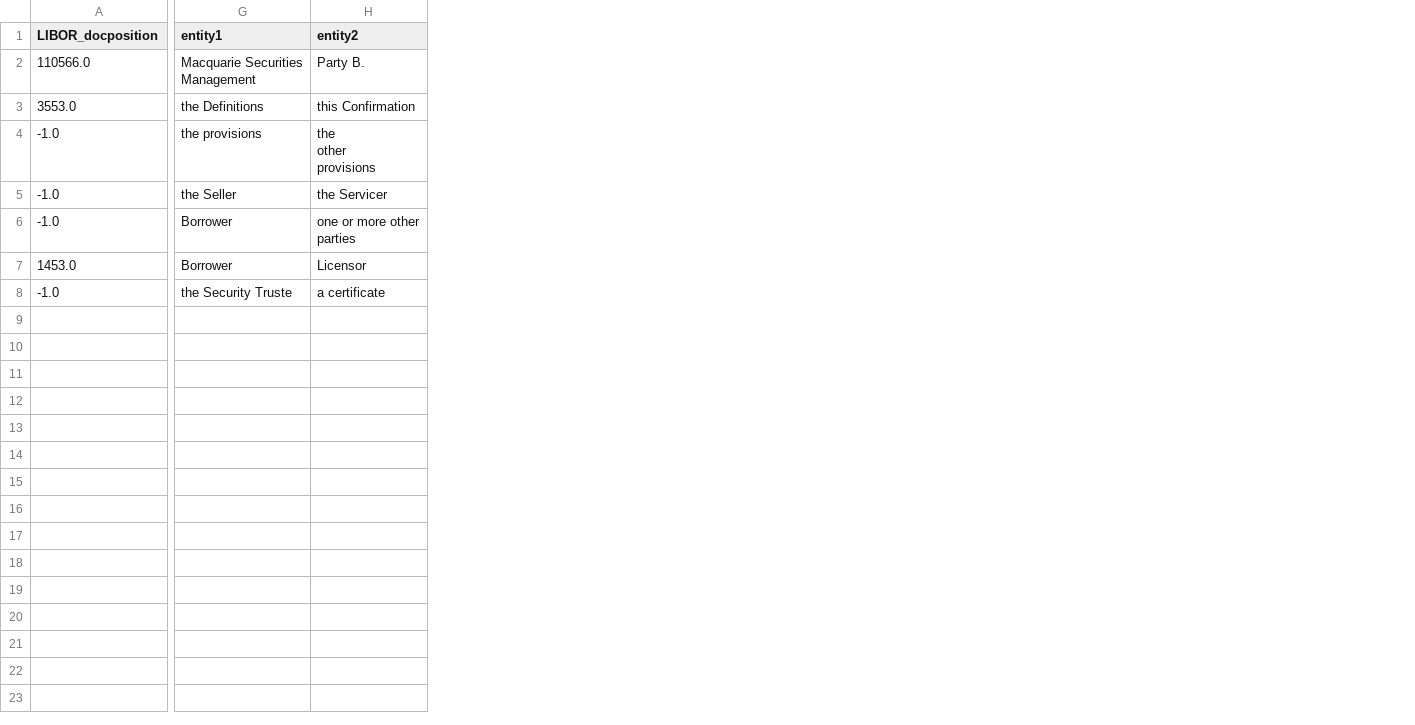
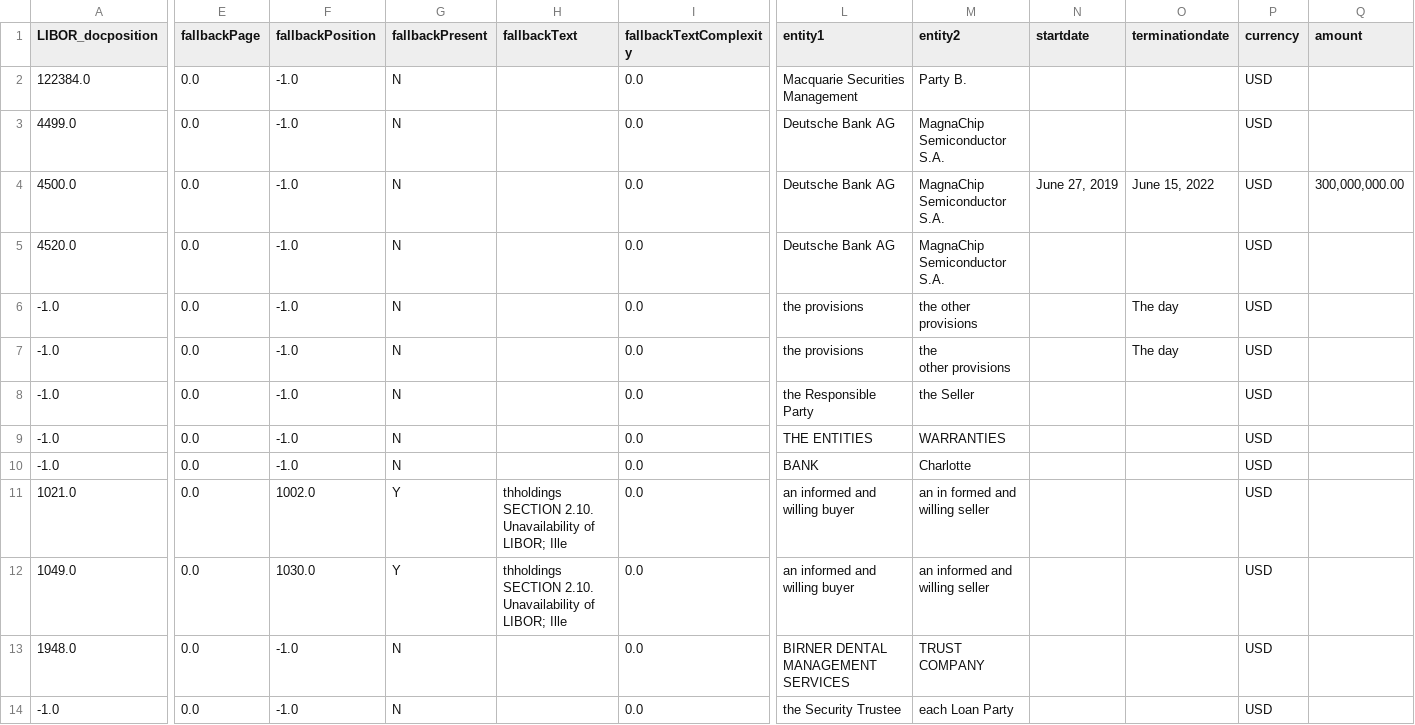
Before and after one commit to vab37/libor, a CSV file: output/output.csv, drawn as a sheet; only a part is shown, gaps mark what is left out; removed rows and columns are numbered as before the commit, all else as after; rows hold the shown columns only; ↵ is a line break in a cell; the diff covers the shown part only; the diff names each change by its address in the sheet, - before the commit and + after, or states it on an @@ line.

Commit message:
Libor Info-retrieval updates

```diff
--- a/output/output.csv
+++ b/output/output.csv
+column E (fallbackPage), row 2: 0.0; rows 7-8: 0.0 | 0.0; row 10: 0.0; row 14: 0.0
+column F (fallbackPosition), row 2: -1.0; rows 7-8: -1.0 | -1.0; row 10: -1.0; row 14: -1.0
+column G (fallbackPresent), row 2: N; rows 7-8: N | N; row 10: N; row 14: N
+column H (fallbackText), empty
+column I (fallbackTextComplexity), row 2: 0.0; rows 7-8: 0.0 | 0.0; row 10: 0.0; row 14: 0.0
+column N (startdate), empty
+column O (terminationdate), row 7: The day
+column P (currency), row 2: USD; rows 7-8: USD | USD; row 10: USD; row 14: USD
+column Q (amount), empty
-A2 (LIBOR_docposition): 110566.0
+A2 (LIBOR_docposition): 122384.0
-row 3: 3553.0 | the Definitions | this Confirmation
+row 3: 4499.0 | 0.0 | -1.0 | N |  | 0.0 | Deutsche Bank AG | MagnaChip Semiconductor S.A. |  |  | USD
+row 4: 4500.0 | 0.0 | -1.0 | N |  | 0.0 | Deutsche Bank AG | MagnaChip Semiconductor S.A. | June 27, 2019 | June 15, 2022 | USD | 300,000,000.00
+row 5: 4520.0 | 0.0 | -1.0 | N |  | 0.0 | Deutsche Bank AG | MagnaChip Semiconductor S.A. |  |  | USD
+row 6: -1.0 | 0.0 | -1.0 | N |  | 0.0 | the provisions | the other ↵ provisions |  | The day | USD
-M7 (entity2): the ↵ other ↵ provisions
+M7 (entity2): the ↵ other provisions
-L8 (entity1): the Seller
+L8 (entity1): the Responsible Party
-M8 (entity2): the Servicer
+M8 (entity2): the Seller
+row 9: -1.0 | 0.0 | -1.0 | N |  | 0.0 | THE ENTITIES | WARRANTIES |  |  | USD
-L10 (entity1): Borrower
+L10 (entity1): BANK
-M10 (entity2): one or more other parties
+M10 (entity2): Charlotte
-row 7: 1453.0 | Borrower | Licensor
+row 11: 1021.0 | 0.0 | 1002.0 | Y | thholdings ↵ SECTION 2.10. Unavailability of LIBOR; Ille | 0.0 | an informed and willing buyer | an in formed and willing seller |  |  | USD
+row 12: 1049.0 | 0.0 | 1030.0 | Y | thholdings ↵ SECTION 2.10. Unavailability of LIBOR; Ille | 0.0 | an informed and willing buyer | an informed and willing seller |  |  | USD
+row 13: 1948.0 | 0.0 | -1.0 | N |  | 0.0 | BIRNER DENTAL MANAGEMENT SERVICES | TRUST COMPANY |  |  | USD
-L14 (entity1): the Security Truste
+L14 (entity1): the Security Trustee
-M14 (entity2): a certificate
+M14 (entity2): each Loan Party
```
Also changed, not shown: 2 edited cells elsewhere in this file, output/outputpredict.csv, 32 other files.
